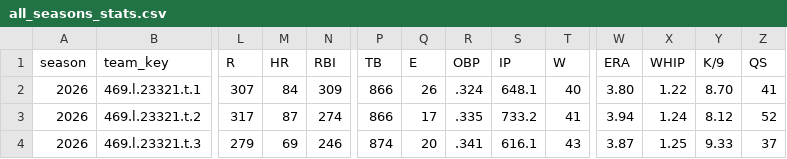
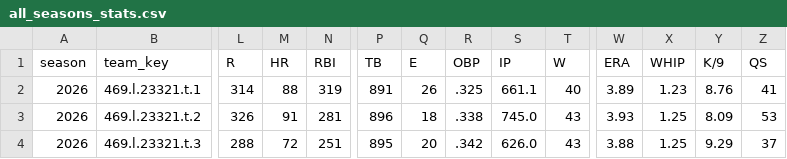
Before and after one commit to mzaiger/Fantasy_Lifetime_Stats, a CSV file: all_seasons_stats.csv, drawn as a sheet; only a part is shown, gaps mark what is left out; the diff covers the shown part only; the diff names each change by its address in the sheet, - before the commit and + after, or states it on an @@ line.

```diff
--- a/all_seasons_stats.csv
+++ b/all_seasons_stats.csv
-L2 (R): 307
+L2 (R): 314
-M2 (HR): 84
+M2 (HR): 88
-N2 (RBI): 309
+N2 (RBI): 319
-P2 (TB): 866
+P2 (TB): 891
-R2 (OBP): .324
+R2 (OBP): .325
-S2 (IP): 648.1
+S2 (IP): 661.1
-W2 (ERA): 3.80
+W2 (ERA): 3.89
-X2 (WHIP): 1.22
+X2 (WHIP): 1.23
-Y2 (K/9): 8.70
+Y2 (K/9): 8.76
-L3 (R): 317
+L3 (R): 326
-M3 (HR): 87
+M3 (HR): 91
-N3 (RBI): 274
+N3 (RBI): 281
-P3 (TB): 866
+P3 (TB): 896
-Q3 (E): 17
+Q3 (E): 18
-R3 (OBP): .335
+R3 (OBP): .338
-S3 (IP): 733.2
+S3 (IP): 745.0
-T3 (W): 41
+T3 (W): 43
-W3 (ERA): 3.94
+W3 (ERA): 3.93
-X3 (WHIP): 1.24
+X3 (WHIP): 1.25
-Y3 (K/9): 8.12
+Y3 (K/9): 8.09
-Z3 (QS): 52
+Z3 (QS): 53
-L4 (R): 279
+L4 (R): 288
-M4 (HR): 69
+M4 (HR): 72
-N4 (RBI): 246
+N4 (RBI): 251
-P4 (TB): 874
+P4 (TB): 895
-R4 (OBP): .341
+R4 (OBP): .342
-S4 (IP): 616.1
+S4 (IP): 626.0
-W4 (ERA): 3.87
+W4 (ERA): 3.88
-Y4 (K/9): 9.33
+Y4 (K/9): 9.29
```
Also changed, not shown: 88 edited cells elsewhere in this file, 1 other file.
